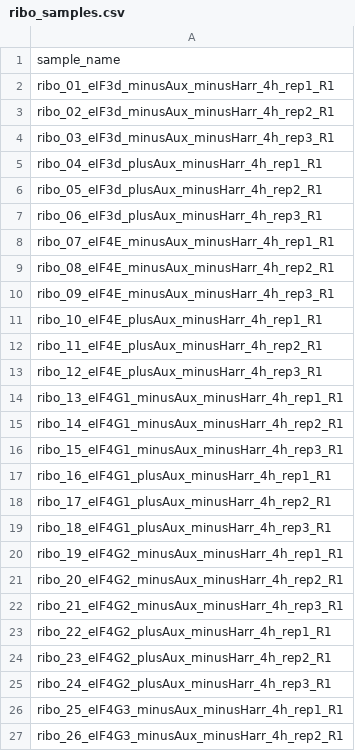
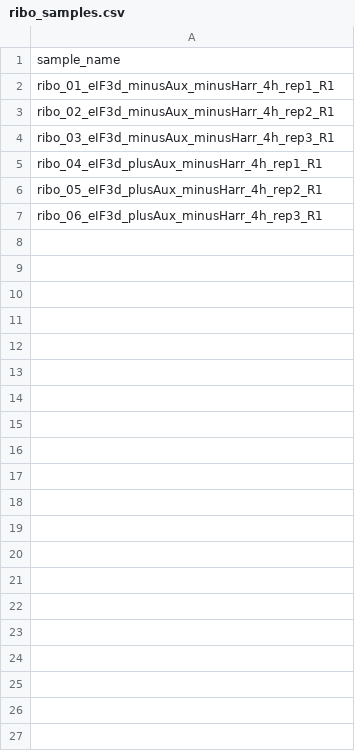
Before and after one commit to ggvillamil/eif, a CSV file: config/ribo_samples.csv, drawn as a sheet; only a part is shown; the diff covers the shown part only; the diff names each change by its address in the sheet, - before the commit and + after, or states it on an @@ line.

```diff
--- a/config/ribo_samples.csv
+++ b/config/ribo_samples.csv
-row 8: ribo_07_eIF4E_minusAux_minusHarr_4h_rep1_R1
-row 9: ribo_08_eIF4E_minusAux_minusHarr_4h_rep2_R1
-row 10: ribo_09_eIF4E_minusAux_minusHarr_4h_rep3_R1
-row 11: ribo_10_eIF4E_plusAux_minusHarr_4h_rep1_R1
-row 12: ribo_11_eIF4E_plusAux_minusHarr_4h_rep2_R1
-row 13: ribo_12_eIF4E_plusAux_minusHarr_4h_rep3_R1
-row 14: ribo_13_eIF4G1_minusAux_minusHarr_4h_rep1_R1
-row 15: ribo_14_eIF4G1_minusAux_minusHarr_4h_rep2_R1
-row 16: ribo_15_eIF4G1_minusAux_minusHarr_4h_rep3_R1
-row 17: ribo_16_eIF4G1_plusAux_minusHarr_4h_rep1_R1
-row 18: ribo_17_eIF4G1_plusAux_minusHarr_4h_rep2_R1
-row 19: ribo_18_eIF4G1_plusAux_minusHarr_4h_rep3_R1
-row 20: ribo_19_eIF4G2_minusAux_minusHarr_4h_rep1_R1
-row 21: ribo_20_eIF4G2_minusAux_minusHarr_4h_rep2_R1
-row 22: ribo_21_eIF4G2_minusAux_minusHarr_4h_rep3_R1
-row 23: ribo_22_eIF4G2_plusAux_minusHarr_4h_rep1_R1
-row 24: ribo_23_eIF4G2_plusAux_minusHarr_4h_rep2_R1
-row 25: ribo_24_eIF4G2_plusAux_minusHarr_4h_rep3_R1
-row 26: ribo_25_eIF4G3_minusAux_minusHarr_4h_rep1_R1
-row 27: ribo_26_eIF4G3_minusAux_minusHarr_4h_rep2_R1
```
Also changed, not shown: 55 removed rows elsewhere in this file, config/total_samples.csv, 2 other files.
